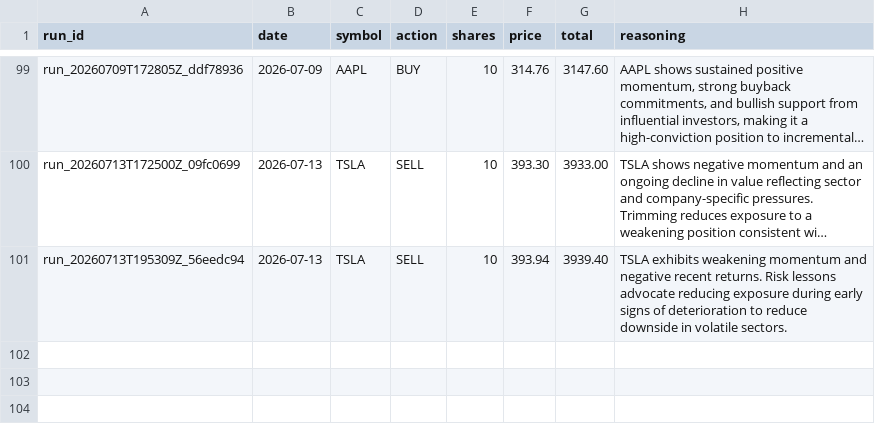
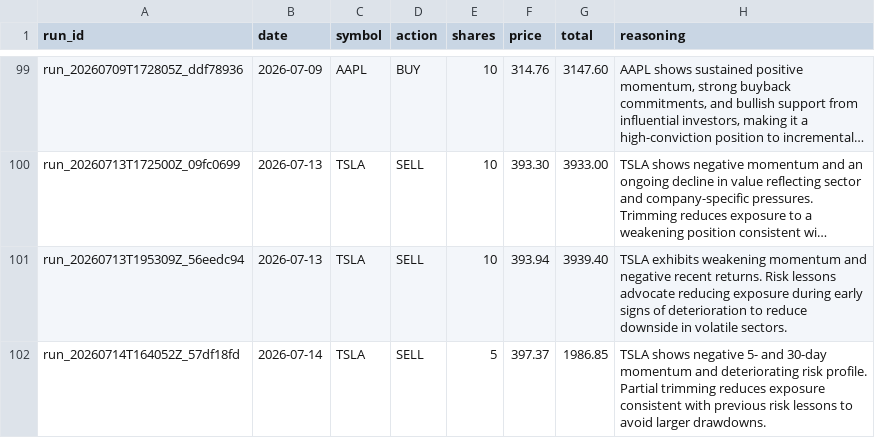
Before and after one commit to pradnyaw25/ai-portfolio-manager, a CSV file: data/trades.csv, drawn as a sheet; only a part is shown, gaps mark what is left out; long unchanged cells end in …; the diff names each change by its address in the sheet, - before the commit and + after, or states it on an @@ line.

```diff
--- a/data/trades.csv
+++ b/data/trades.csv
+row 102: run_20260714T164052Z_57df18fd | 2026-07-14 | TSLA | SELL | 5 | 397.37 | 1986.85 | TSLA shows negative 5- and 30-day momentum and deteriorating risk profile. Partial trimming reduces exposure consistent with previous risk lessons to avoid larger drawdowns.
```
Also changed, not shown: data/benchmark_history.csv, data/portfolio_history.csv, 55 other files.
